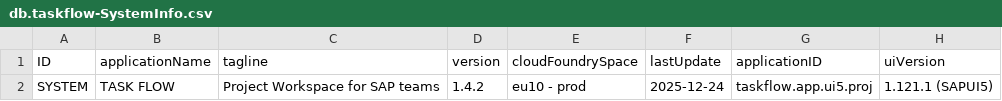
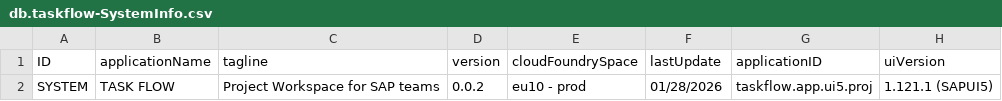
Before and after one commit to ilokeshghosh/taskflow, a CSV file: db/data/db.taskflow-SystemInfo.csv, drawn as a sheet; only a part is shown; the diff names each change by its address in the sheet, - before the commit and + after, or states it on an @@ line.

```diff
--- a/db/data/db.taskflow-SystemInfo.csv
+++ b/db/data/db.taskflow-SystemInfo.csv
-D2 (version): 1.4.2
+D2 (version): 0.0.2
-F2 (lastUpdate): 2025-12-24
+F2 (lastUpdate): 01/28/2026
```
Also changed, not shown: 8 other files.
